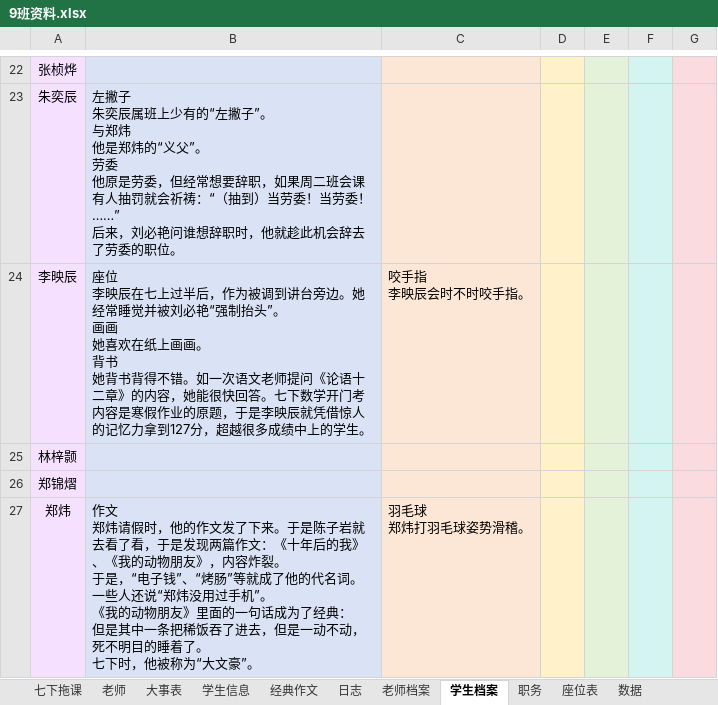
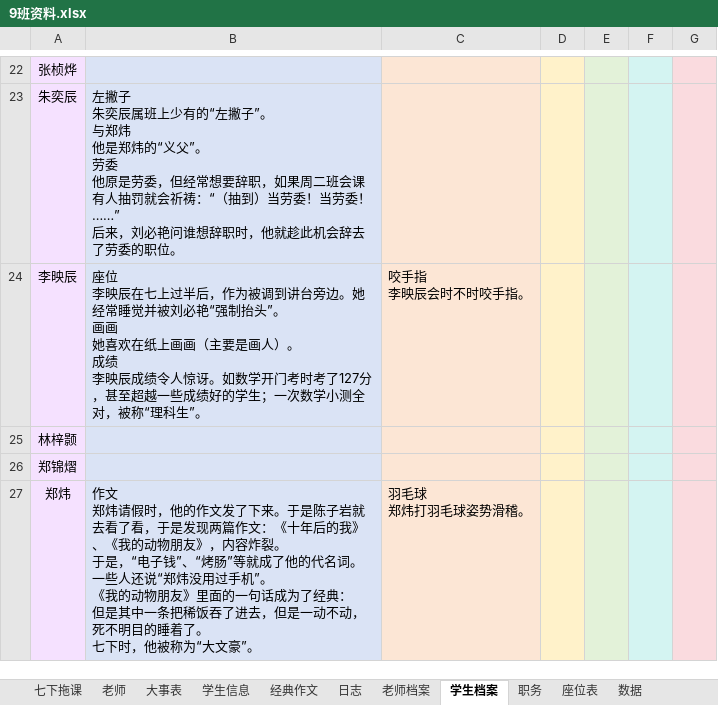
Before and after one commit to dsywy1698/dsywy1698.github.io, an Excel workbook: c/9班资料.xlsx, sheet 学生档案, drawn as a sheet; only a part is shown, gaps mark what is left out; values as stored, in another font and other column widths than the file's, no borders; conditional formats not drawn; ↵ is a line break in a cell; the diff covers the shown part only; the diff names each change by its address in the sheet, - before the commit and + after, or states it on an @@ line.

```diff
--- a/c/9班资料.xlsx (sheet 学生档案)
+++ b/c/9班资料.xlsx (sheet 学生档案)
-B24: …纸上画画。 ↵ 背书 ↵ 她背书背得不错。如一次语文老师提问《论语十二章》的内容，她能很快回答。七下数学开门考内容是寒假作业的原题，于是李映辰就凭借惊人的记忆力拿到127分，超越很多成绩中上的学生。
+B24: …纸上画画（主要是画人）。 ↵ 成绩 ↵ 李映辰成绩令人惊讶。如数学开门考时考了127分，甚至超越一些成绩好的学生；一次数学小测全对，被称“理科生”。
```
Also changed, not shown: 5 edited cells elsewhere in this sheet, sheet 七下拖课, sheet 老师档案, sheet 数据, 1 other file.
